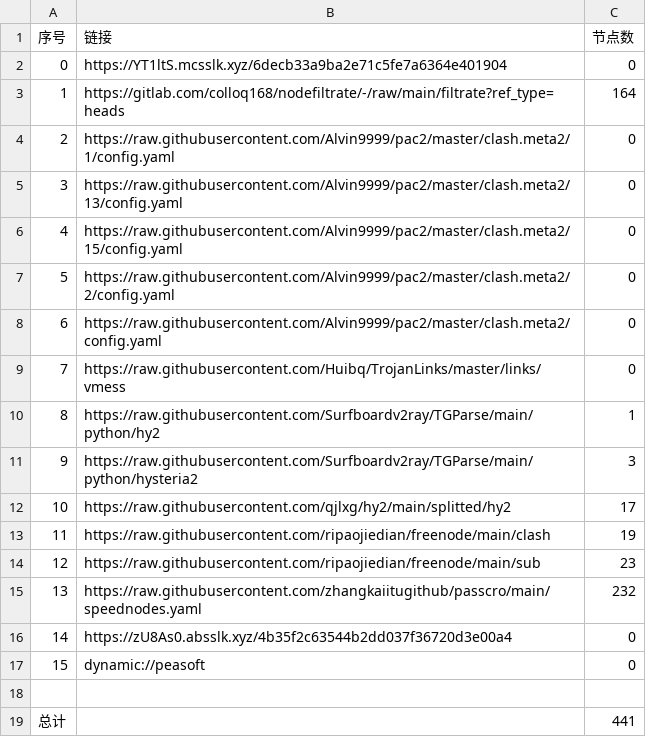
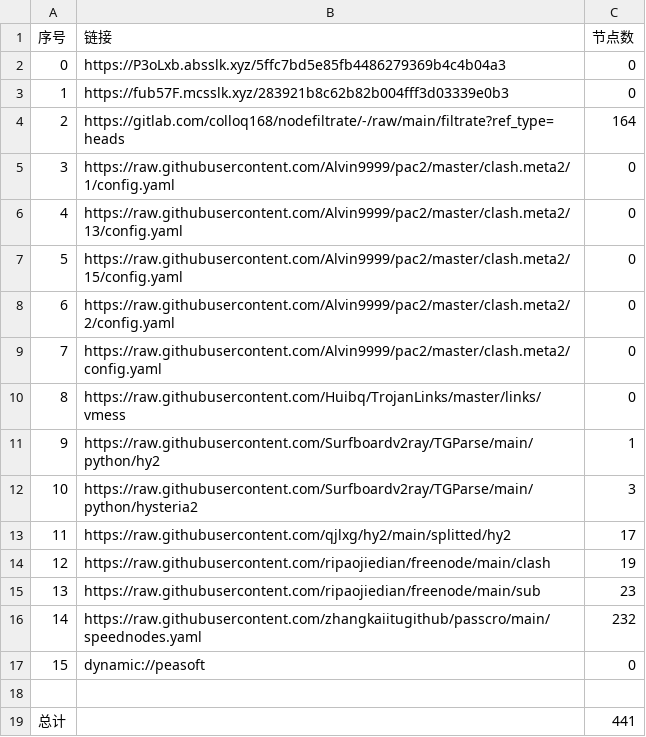
Before and after one commit to dreamMilk/AutoMergePublicNodes, a CSV file: list_result.csv, drawn as a sheet; removed rows and columns are numbered as before the commit, all else as after; the diff names each change by its address in the sheet, - before the commit and + after, or states it on an @@ line.

```diff
--- a/list_result.csv
+++ b/list_result.csv
-B2 (链接): https://YT1ltS.mcsslk.xyz/6decb33a9ba2e71c5fe7a6364e401904
+B2 (链接): https://P3oLxb.absslk.xyz/5ffc7bd5e85fb4486279369b4c4b04a3
+row 3: 1 | https://fub57F.mcsslk.xyz/283921b8c62b82b004fff3d03339e0b3 | 0
@@ column A (序号) renumbered between rows 4 and 16 @@
-row 16: 14 | https://zU8As0.absslk.xyz/4b35f2c63544b2dd037f36720d3e00a4 | 0
```
Also changed, not shown: 27 other files.
